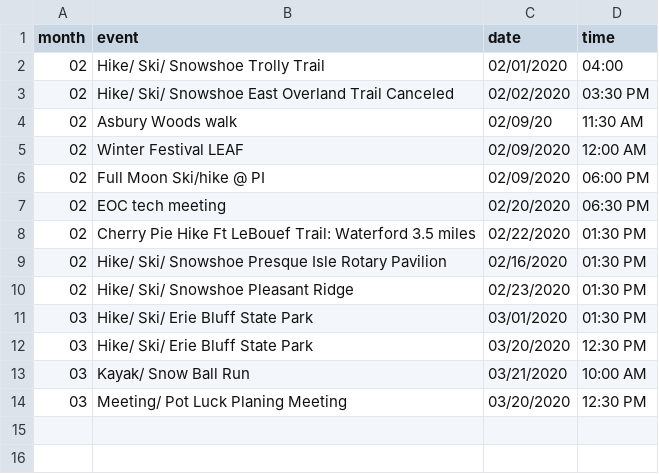
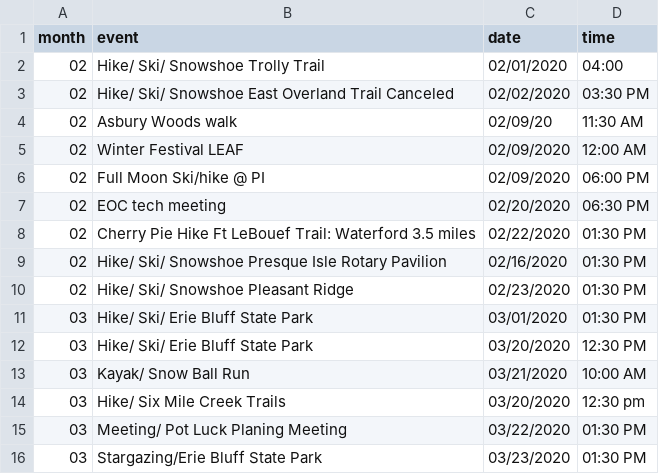
Before and after one commit to erieoutingclub/erieoutingclub.github.io, a CSV file: _data/events.csv, drawn as a sheet.

Commit message:
Update upcoming events

```diff
--- a/_data/events.csv
+++ b/_data/events.csv
@@ -13,2 +13,4 @@ month,event,date,time
 03,Kayak/ Snow Ball Run,03/21/2020,10:00 AM
-03,Meeting/ Pot Luck Planing Meeting,03/20/2020,12:30 PM
+03,Hike/ Six Mile Creek Trails,03/20/2020,12:30 pm
+03,Meeting/ Pot Luck Planing Meeting,03/22/2020,01:30 PM
+03,Stargazing/Erie Bluff State Park,03/23/2020,01:30 PM
```
Also changed, not shown: 10 other files.
